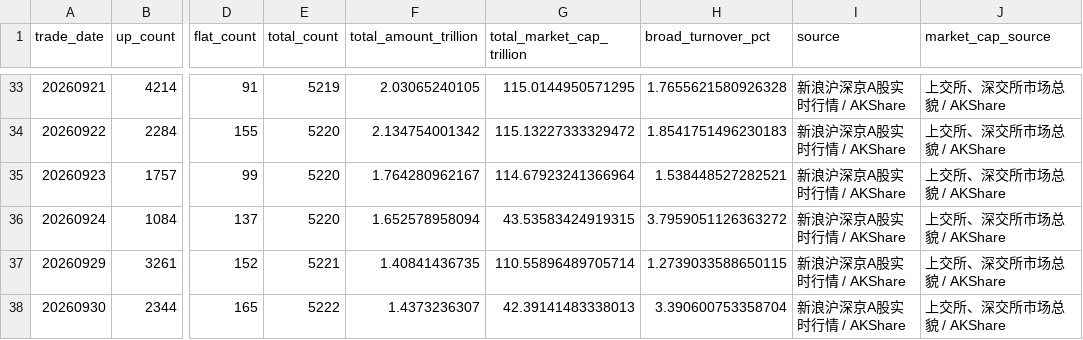
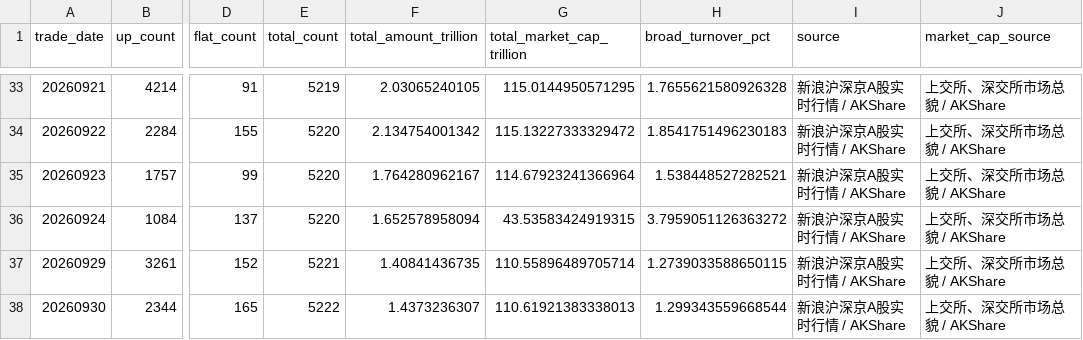
Before and after one commit to littlepeachh/macroscope-dashboard-v52, a CSV file: data/breadth.csv, drawn as a sheet; only a part is shown, gaps mark what is left out; the diff names each change by its address in the sheet, - before the commit and + after, or states it on an @@ line.

```diff
--- a/data/breadth.csv
+++ b/data/breadth.csv
-G38 (total_market_cap_trillion): 42.39141483338013
+G38 (total_market_cap_trillion): 110.61921383338013
-H38 (broad_turnover_pct): 3.390600753358704
+H38 (broad_turnover_pct): 1.299343559668544
```
Also changed, not shown: data/leverage.csv, 4 other files.
